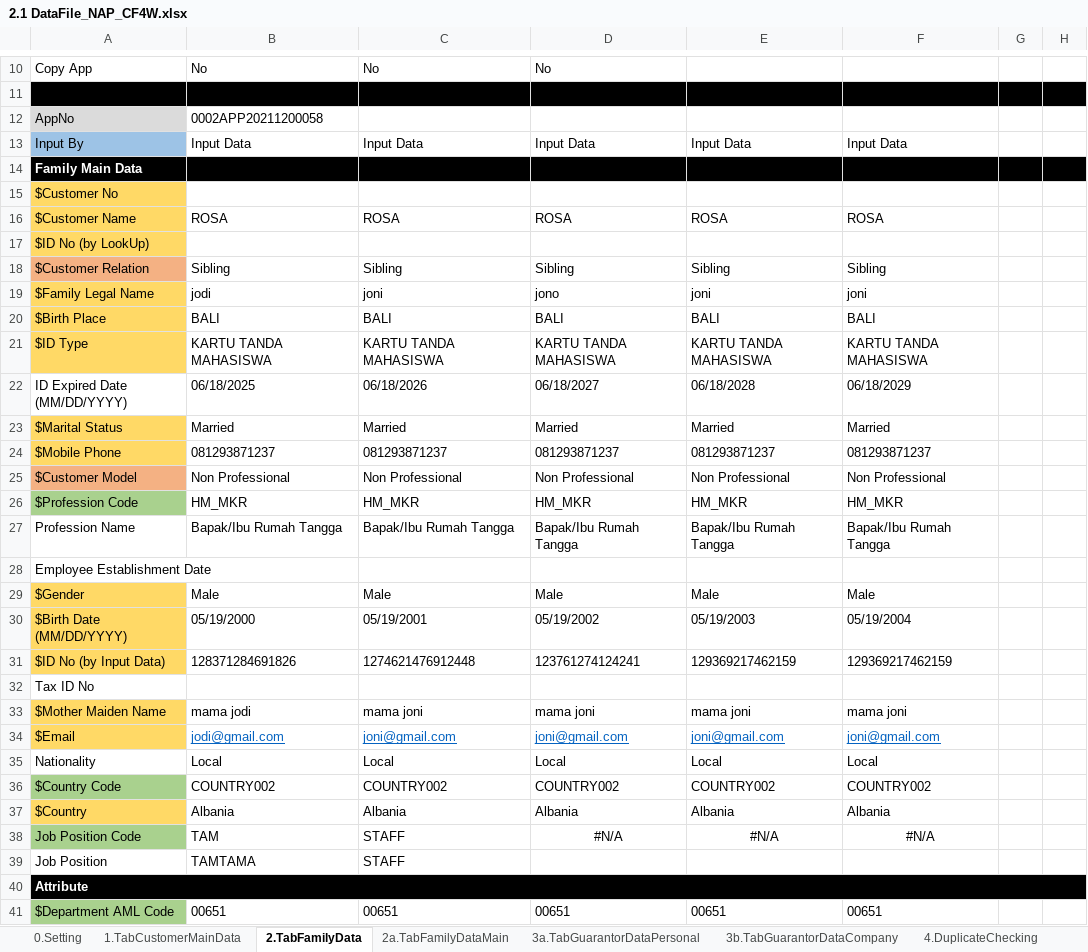
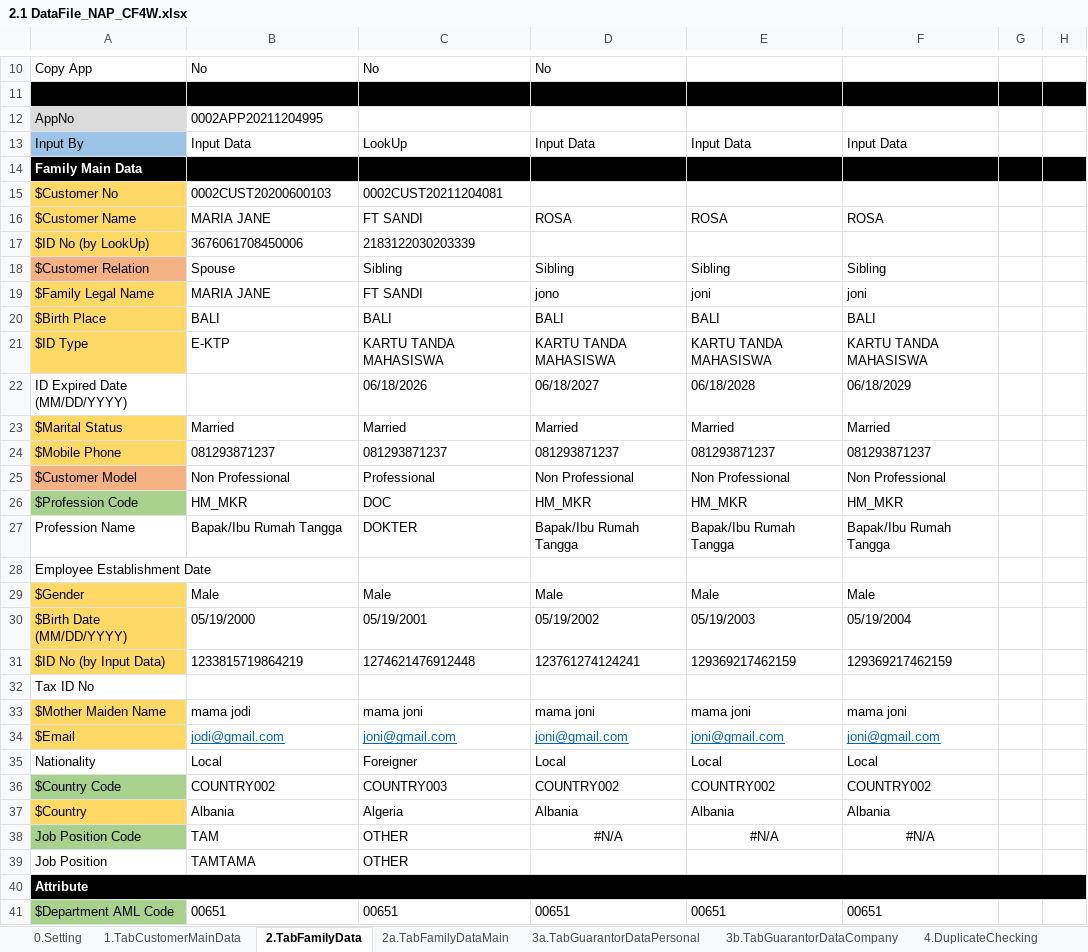
Before and after one commit to qcadins/DemoWorkflow, an Excel workbook: Excel/2.1 DataFile_NAP_CF4W.xlsx, sheet 2.TabFamilyData, drawn as a sheet; only a part is shown, gaps mark what is left out; values as stored, in another font and other column widths than the file's, no borders; conditional formats not drawn; the diff covers the shown part only; the diff names each change by its address in the sheet, - before the commit and + after, or states it on an @@ line.

```diff
--- a/Excel/2.1 DataFile_NAP_CF4W.xlsx (sheet 2.TabFamilyData)
+++ b/Excel/2.1 DataFile_NAP_CF4W.xlsx (sheet 2.TabFamilyData)
-B12: 0002APP20211200058
+B12: 0002APP20211204995
-C13: Input Data
+C13: LookUp
-B15: (empty)
+B15: 0002CUST20200600103
-C15: (empty)
+C15: 0002CUST20211204081
-B16: ROSA
+B16: MARIA JANE
-C16: ROSA
+C16: FT SANDI
-B17: (empty)
+B17: 3676061708450006
-C17: (empty)
+C17: 2183122030203339
-B18: Sibling
+B18: Spouse
-B19: jodi
+B19: MARIA JANE
-C19: joni
+C19: FT SANDI
-B21: KARTU TANDA MAHASISWA
+B21: E-KTP
-B22: 06/18/2025
+B22: (empty)
-C25: Non Professional
+C25: Professional
-C26: HM_MKR
+C26: DOC
-C27: Bapak/Ibu Rumah Tangga
+C27: DOKTER
-B31: 128371284691826
+B31: 1233815719864219
-C35: Local
+C35: Foreigner
-C36: COUNTRY002
+C36: COUNTRY003
-C37: Albania
+C37: Algeria
-C38:C39: STAFF
+C38:C39: OTHER
```
Also changed, not shown: 9 edited cells elsewhere in this sheet, sheet 0.Setting, sheet 1.TabCustomerMainData, sheet 5.TabReferantorData, sheet 3a.TabGuarantorDataPersonal, sheet 7.TabAssetData, sheet 15.CustomerDataCompletion, 10 more sheets, formulas that keep their value, 1 other file.
